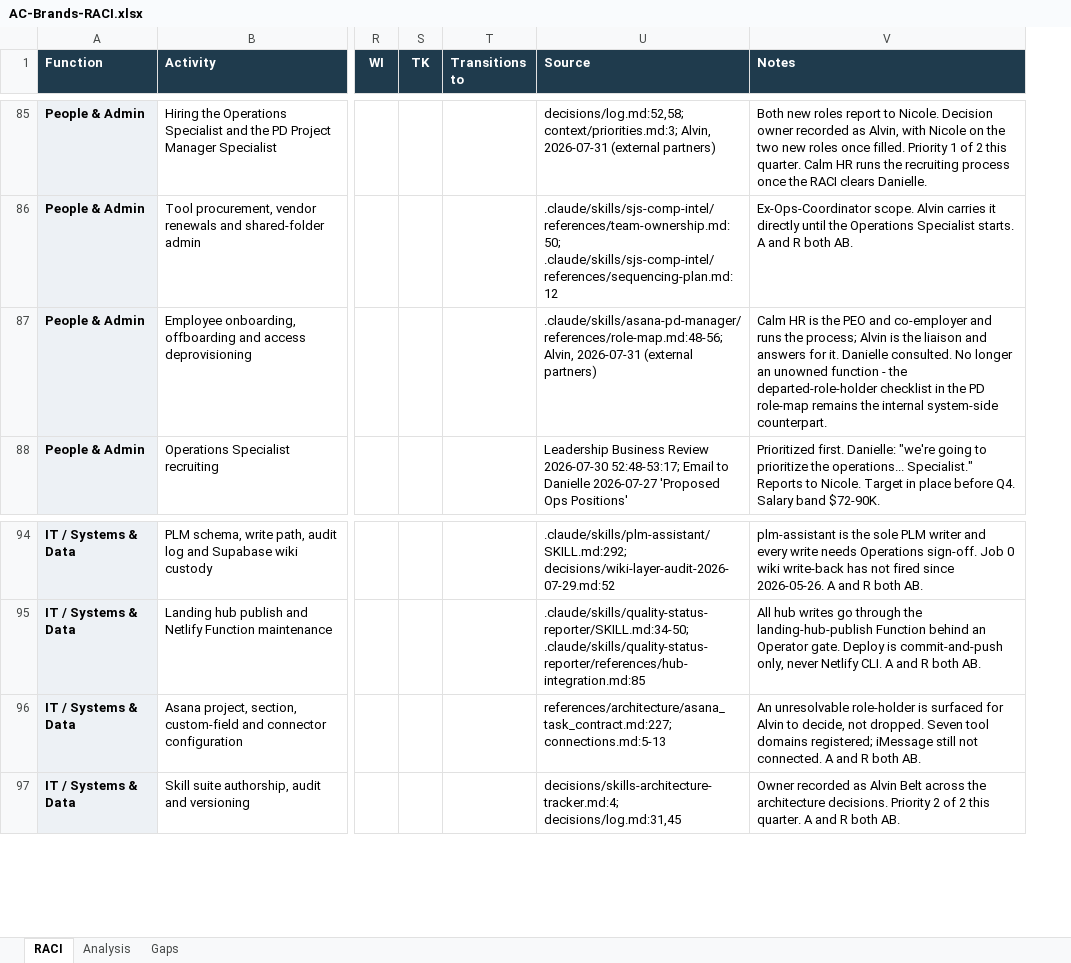
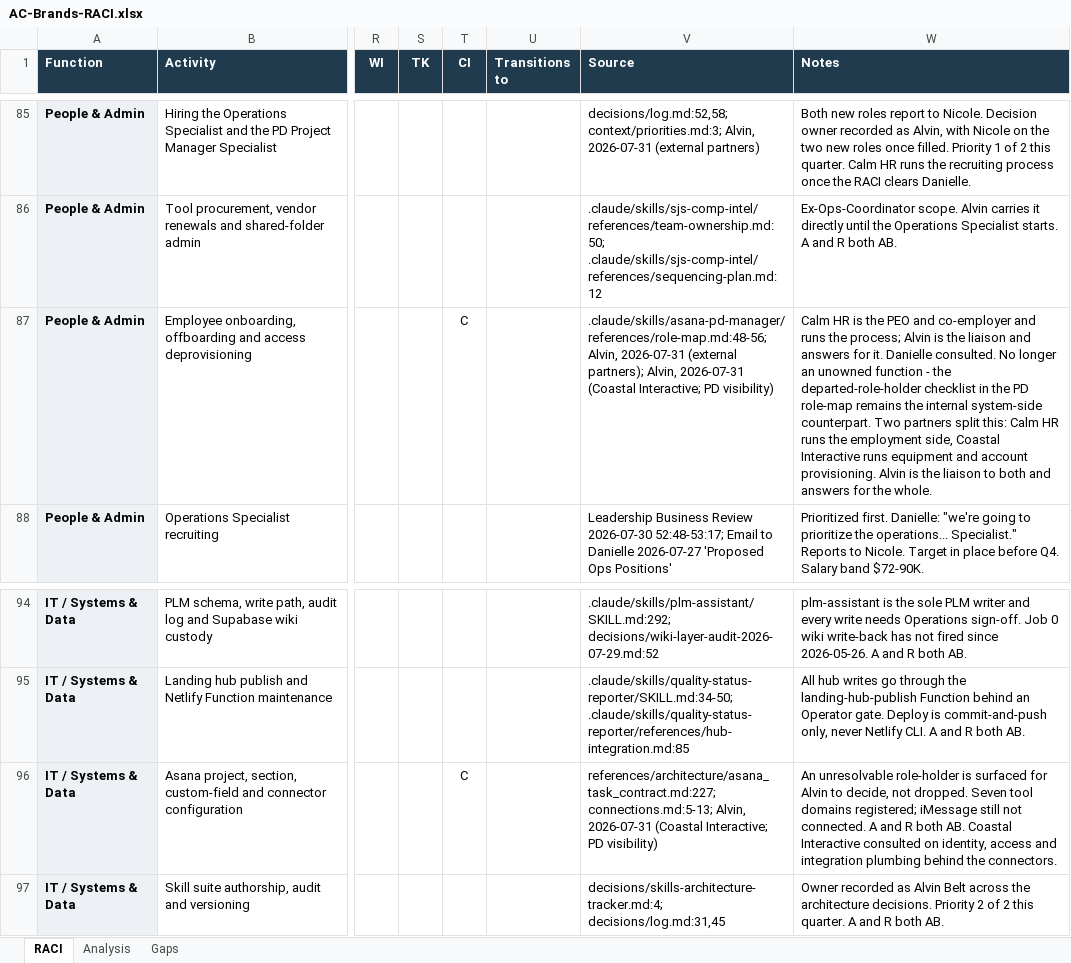
Before and after one commit to SWEETJULY26/SJ-OS, an Excel workbook: deliverables/AC-Brands-RACI.xlsx, sheet RACI, drawn as a sheet; only a part is shown, gaps mark what is left out; values as stored, in another font and other column widths than the file's, no borders; addresses are those after the commit; the diff covers the shown part only; the diff names each change by its address in the sheet, - before the commit and + after, or states it on an @@ line.

Commit message:
Add Coastal Interactive; no blanks on product decisions (#20)
Coastal Interactive added as the managed IT service provider — back-end
infrastructure, identity and endpoint management, equipment procurement and
onboarding, asset lifecycle. Alvin is the liaison and accountable; Coastal is
responsible. Kept separate from Teknologics because the accountability differs:
Coastal is the back end under Alvin, Teknologics is the storefront under
Danielle with Nicole as systems and tech owner. IT goes from 8 rows to 11.

Employee onboarding now splits across two partners — Calm HR on the employment
side, Coastal on equipment and accounts.

Perrine and Soraya are no longer blank on any Product Development row. Perrine's
accountability is unchanged; she was blank on one row and is now Informed.
Soraya was blank on all eight, meaning Marketing had no formal visibility into
any product decision, and is now Informed on every one. A blank cell is
ambiguous in a way Informed is not.

RACI at 102 activities, 18 columns, nine external parties.
references/external-partners.md and connections.md updated. All seven
verification groups pass.
</commit_message>
</invoke>

```diff
--- a/deliverables/AC-Brands-RACI.xlsx (sheet RACI)
+++ b/deliverables/AC-Brands-RACI.xlsx (sheet RACI)
+column T (CI), row 87: C; row 96: C
-V87 (Source): …2026-07-31 (external partners)
+V87 (Source): …2026-07-31 (external partners); Alvin, 2026-07-31 (Coastal Interactive; PD visibility)
-W87 (Notes): …system-side counterpart.
+W87 (Notes): …system-side counterpart. Two partners split this: Calm HR runs the employment side, Coastal Interactive runs equipment and account provisioning. Alvin is the liaison to both and answers for the whole.
-V96 (Source): references/architecture/asana_task_contract.md:227; connections.md:5-13
+V96 (Source): references/architecture/asana_task_contract.md:227; connections.md:5-13; Alvin, 2026-07-31 (Coastal Interactive; PD visibility)
-W96 (Notes): …both AB.
+W96 (Notes): …both AB. Coastal Interactive consulted on identity, access and integration plumbing behind the connectors.
```
Also changed, not shown: 4 added rows and 29 edited cells elsewhere in this sheet, sheet Analysis, sheet Gaps, 10 other files.
